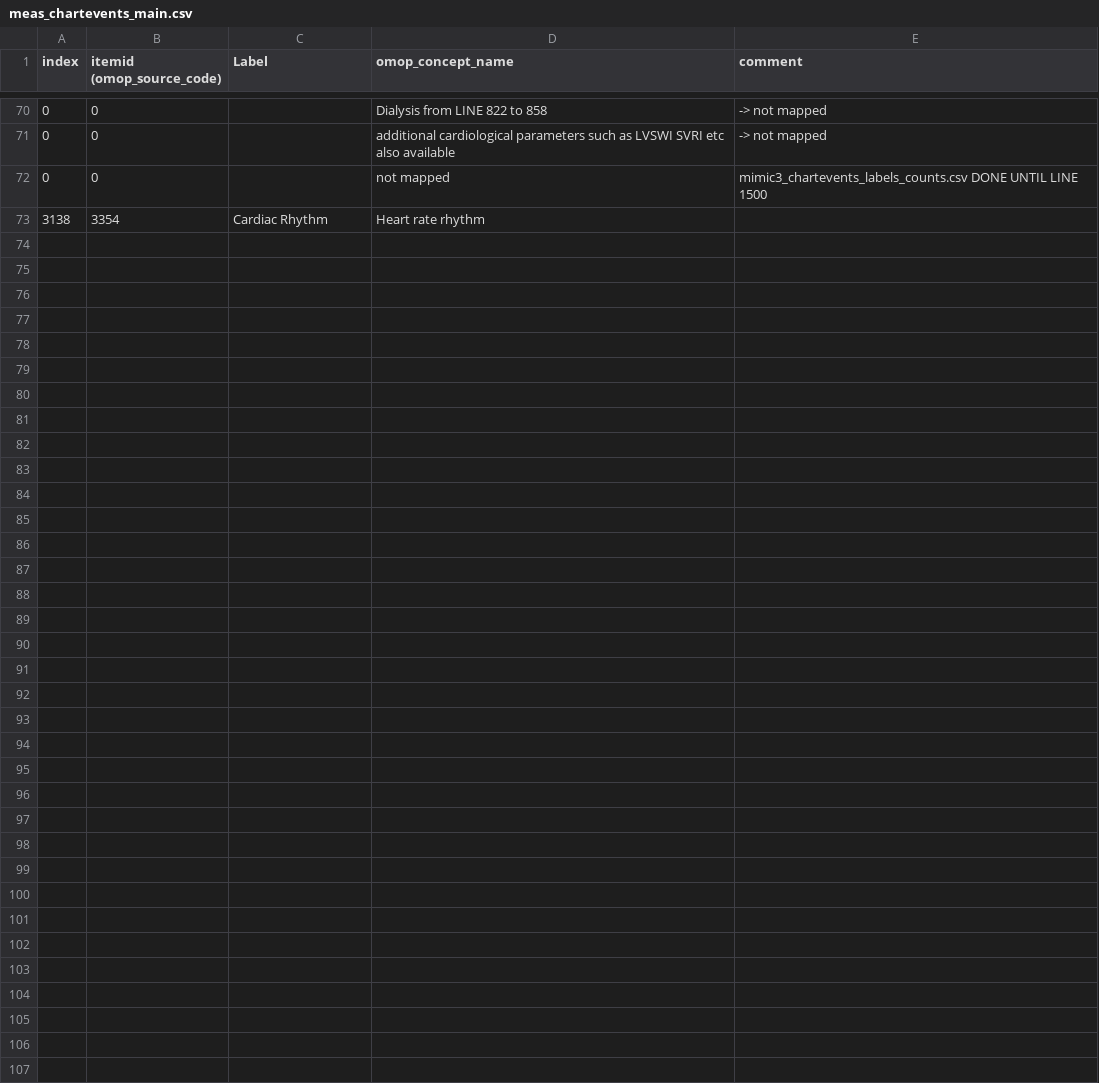
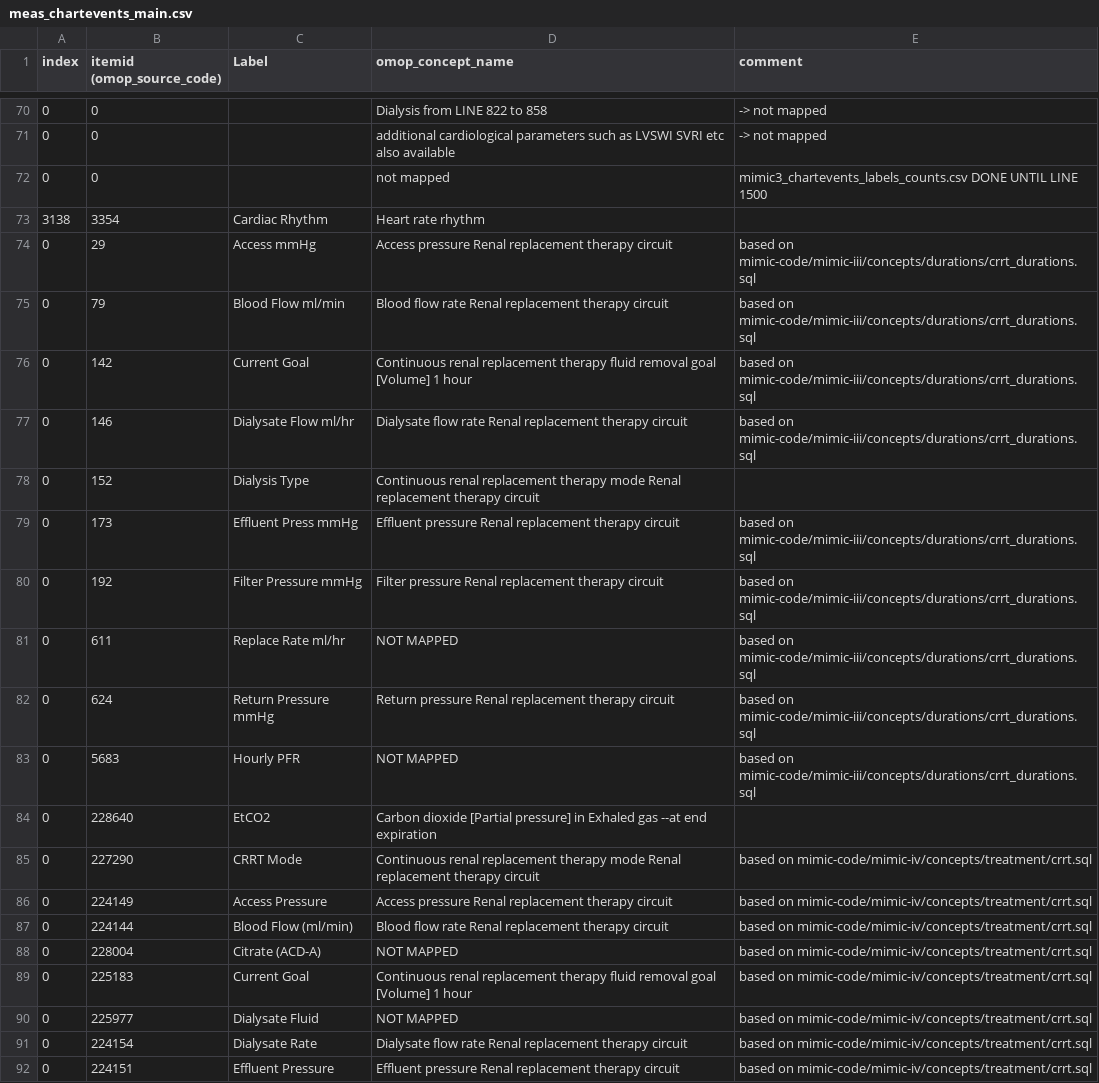
Before and after one commit to CUB-CORR/reprodICU, a CSV file: src/reprodICU/mappings/mimic3/mimic-additional_code_mapping/meas_chartevents_main.csv, drawn as a sheet; only a part is shown, gaps mark what is left out; the diff covers the shown part only.

Commit message:
use mimic3 manual mappings for mimic4 as well
- additional metavision itemids need not be saved twice

```diff
--- a/src/reprodICU/mappings/mimic3/mimic-additional_code_mapping/meas_chartevents_main.csv
+++ b/src/reprodICU/mappings/mimic3/mimic-additional_code_mapping/meas_chartevents_main.csv
@@ -73 +73,20 @@ index,itemid (omop_source_code),Label,omop_concept_name,comment
 3138,3354,Cardiac Rhythm,Heart rate rhythm,
+0,29,Access mmHg,Access pressure Renal replacement therapy circuit,based on mimic-code/mimic-iii/concepts/durations/crrt_durations.sql
+0,79,Blood Flow ml/min,Blood flow rate Renal replacement therapy circuit,based on mimic-code/mimic-iii/concepts/durations/crrt_durations.sql
+0,142,Current Goal,Continuous renal replacement therapy fluid removal goal [Volume] 1 hour,based on mimic-code/mimic-iii/concepts/durations/crrt_durations.sql
+0,146,Dialysate Flow ml/hr,Dialysate flow rate Renal replacement therapy circuit,based on mimic-code/mimic-iii/concepts/durations/crrt_durations.sql
+0,152,Dialysis Type,Continuous renal replacement therapy mode Renal replacement therapy circuit,
+0,173,Effluent Press mmHg,Effluent pressure Renal replacement therapy circuit,based on mimic-code/mimic-iii/concepts/durations/crrt_durations.sql
+0,192,Filter Pressure mmHg,Filter pressure Renal replacement therapy circuit,based on mimic-code/mimic-iii/concepts/durations/crrt_durations.sql
+0,611,Replace Rate ml/hr,NOT MAPPED,based on mimic-code/mimic-iii/concepts/durations/crrt_durations.sql
+0,624,Return Pressure mmHg,Return pressure Renal replacement therapy circuit,based on mimic-code/mimic-iii/concepts/durations/crrt_durations.sql
+0,5683,Hourly PFR,NOT MAPPED,based on mimic-code/mimic-iii/concepts/durations/crrt_durations.sql
+0,228640,EtCO2,Carbon dioxide [Partial pressure] in Exhaled gas --at end expiration,
+0,227290,CRRT Mode,Continuous renal replacement therapy mode Renal replacement therapy circuit,based on mimic-code/mimic-iv/concepts/treatment/crrt.sql
+0,224149,Access Pressure,Access pressure Renal replacement therapy circuit,based on mimic-code/mimic-iv/concepts/treatment/crrt.sql
+0,224144,Blood Flow (ml/min),Blood flow rate Renal replacement therapy circuit,based on mimic-code/mimic-iv/concepts/treatment/crrt.sql
+0,228004,Citrate (ACD-A),NOT MAPPED,based on mimic-code/mimic-iv/concepts/treatment/crrt.sql
+0,225183,Current Goal,Continuous renal replacement therapy fluid removal goal [Volume] 1 hour,based on mimic-code/mimic-iv/concepts/treatment/crrt.sql
+0,225977,Dialysate Fluid,NOT MAPPED,based on mimic-code/mimic-iv/concepts/treatment/crrt.sql
+0,224154,Dialysate Rate,Dialysate flow rate Renal replacement therapy circuit,based on mimic-code/mimic-iv/concepts/treatment/crrt.sql
+0,224151,Effluent Pressure,Effluent pressure Renal replacement therapy circuit,based on mimic-code/mimic-iv/concepts/treatment/crrt.sql
```
Also changed, not shown: 10 added rows elsewhere in this file, 3 other files.
